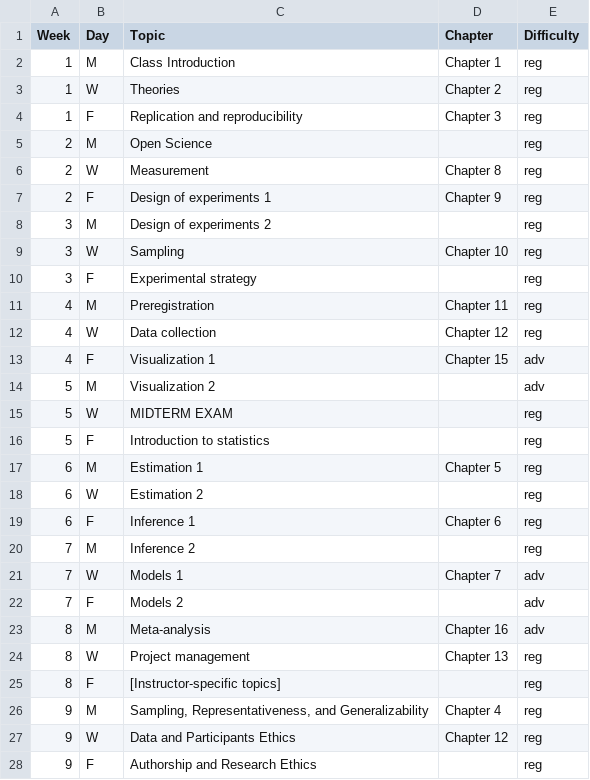
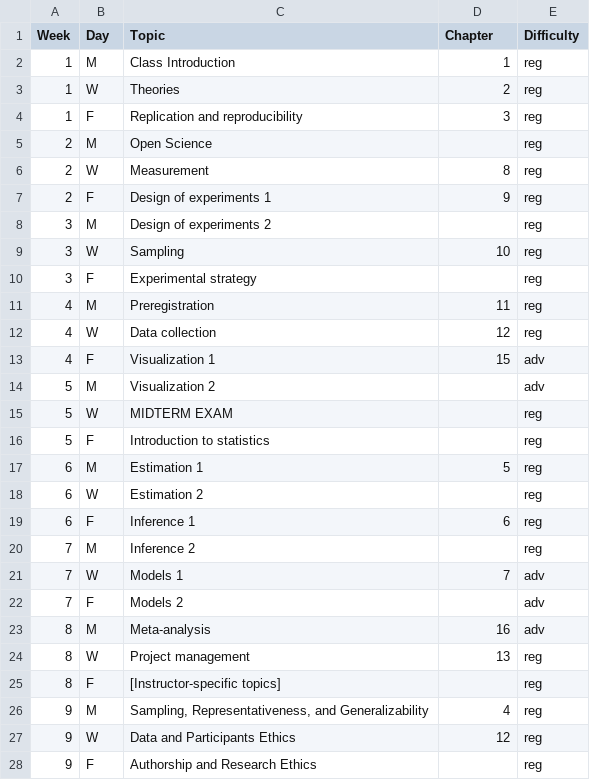
Before and after one commit to langcog/experimentology, a CSV file: data/instructor_guide/Content_10wk.csv, drawn as a sheet; only a part is shown; the diff covers the shown part only.

```diff
--- a/data/instructor_guide/Content_10wk.csv
+++ b/data/instructor_guide/Content_10wk.csv
@@ -1,14 +1,14 @@
 Week,Day,Topic,Chapter,Difficulty
-1,M,Class Introduction,Chapter 1,reg
-1,W,Theories,Chapter 2,reg
-1,F,Replication and reproducibility,Chapter 3,reg
+1,M,Class Introduction,1,reg
+1,W,Theories,2,reg
+1,F,Replication and reproducibility,3,reg
 2,M,Open Science,,reg
-2,W,Measurement,Chapter 8,reg
-2,F,Design of experiments 1,Chapter 9,reg
+2,W,Measurement,8,reg
+2,F,Design of experiments 1,9,reg
 3,M,Design of experiments 2,,reg
-3,W,Sampling,Chapter 10,reg
+3,W,Sampling,10,reg
 3,F,Experimental strategy,,reg
-4,M,Preregistration,Chapter 11,reg
-4,W,Data collection,Chapter 12,reg
-4,F,Visualization 1,Chapter 15,adv
+4,M,Preregistration,11,reg
+4,W,Data collection,12,reg
+4,F,Visualization 1,15,adv
 5,M,Visualization 2,,adv
@@ -16,13 +16,13 @@
 5,F,Introduction to statistics,,reg
-6,M,Estimation 1,Chapter 5,reg
+6,M,Estimation 1,5,reg
 6,W,Estimation 2,,reg
-6,F,Inference 1,Chapter 6,reg
+6,F,Inference 1,6,reg
 7,M,Inference 2,,reg
-7,W,Models 1,Chapter 7,adv
+7,W,Models 1,7,adv
 7,F,Models 2,,adv
-8,M,Meta-analysis,Chapter 16,adv
-8,W,Project management,Chapter 13,reg
+8,M,Meta-analysis,16,adv
+8,W,Project management,13,reg
 8,F,[Instructor-specific topics],,reg
-9,M,"Sampling, Representativeness, and Generalizability ",Chapter 4,reg
-9,W,Data and Participants Ethics,Chapter 12,reg
+9,M,"Sampling, Representativeness, and Generalizability",4,reg
+9,W,Data and Participants Ethics,12,reg
 9,F,Authorship and Research Ethics,,reg
```
Also changed, not shown: 1 edited cell elsewhere in this file, data/instructor_guide/Content_16wk.csv, data/instructor_guide/Content_Skills_10wk.csv, 3 other files.
